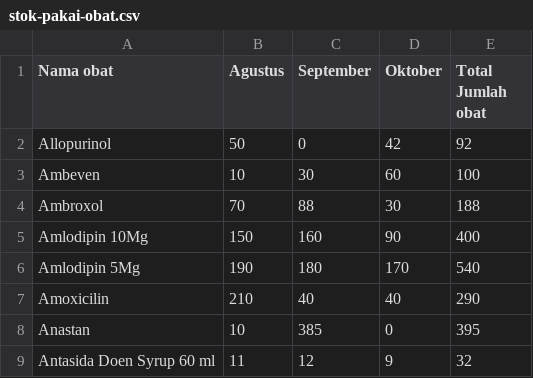
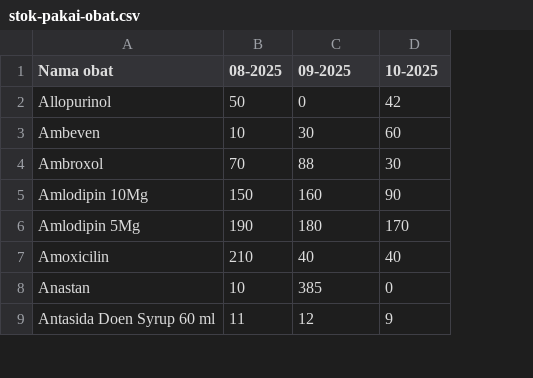
Before and after one commit to budicuy/laravel-sipo-icbp, a CSV file: database/seeders/manajemen_obat/stok-pakai-obat.csv, drawn as a sheet; only a part is shown; the diff names each change by its address in the sheet, - before the commit and + after, or states it on an @@ line.

Commit message:
Add stok import functionality and associated routes
- Introduced routes for downloading templates and importing stock data for Admin and Super Admin roles.
- Added routes for downloading and importing pakai stock templates.
- Created new Excel files for stok-pakai-obat data.

```diff
--- a/database/seeders/manajemen_obat/stok-pakai-obat.csv
+++ b/database/seeders/manajemen_obat/stok-pakai-obat.csv
-column E (Total Jumlah obat), rows 2-9: 92 | 100 | 188 | 400 | 540 | 290 | 395 | 32
-B1: Agustus
+B1: 08-2025
-C1: September
+C1: 09-2025
-D1: Oktober
+D1: 10-2025
```
Also changed, not shown: database/seeders/manajemen_obat/stok_obat.csv, 7 other files.
